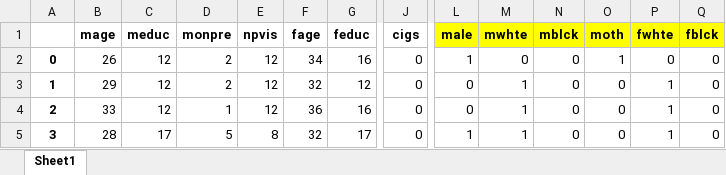
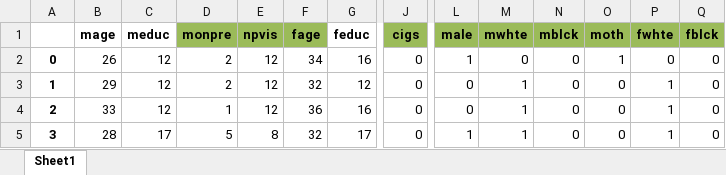
Before and after one commit to KumarAnant/MachineLEarning_GroupAssignment, an Excel workbook: Data/test.xlsx, sheet Sheet1, drawn as a sheet; only a part is shown, gaps mark what is left out; values as stored, in another font and other column widths than the file's, no borders; the diff names each change by its address in the sheet, - before the commit and + after, or states it on an @@ line.

```diff
--- a/Data/test.xlsx (sheet Sheet1)
+++ b/Data/test.xlsx (sheet Sheet1)
-D1:F1 fill: none
+D1:F1 fill: #9BBB59
-J1 fill: none
+J1 fill: #9BBB59
-L1:Q1 fill: #FFFF00
+L1:Q1 fill: #9BBB59
```
Also changed, not shown: Data/Birthweight_explored.xlsx, 5 other files.
